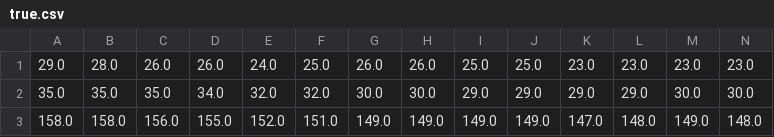
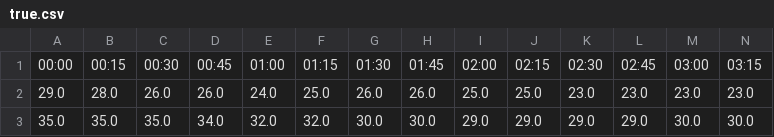
Before and after one commit to siruzhong/SINPA, a CSV file: data/true.csv, drawn as a sheet; only a part is shown; the shorter side is filled out with more unchanged rows; rows hold the shown columns only; the diff names each change by its address in the sheet, - before the commit and + after, or states it on an @@ line.

```diff
--- a/data/true.csv
+++ b/data/true.csv
+row 1: 00:00 | 00:15 | 00:30 | 00:45 | 01:00 | 01:15 | 01:30 | 01:45 | 02:00 | 02:15 | 02:30 | 02:45 | 03:00 | 03:15
```
Also changed, not shown: data/pred.csv, 16 other files.
